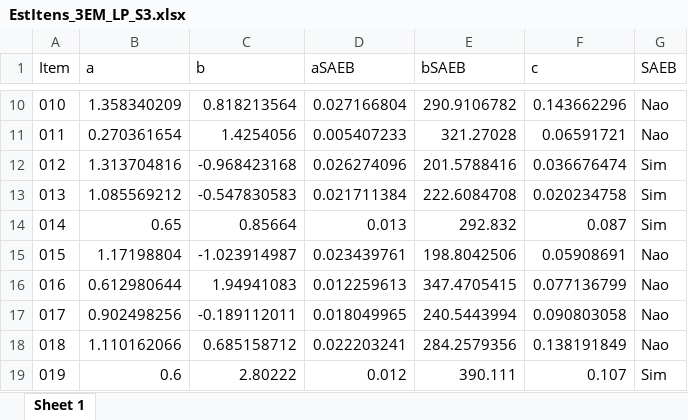
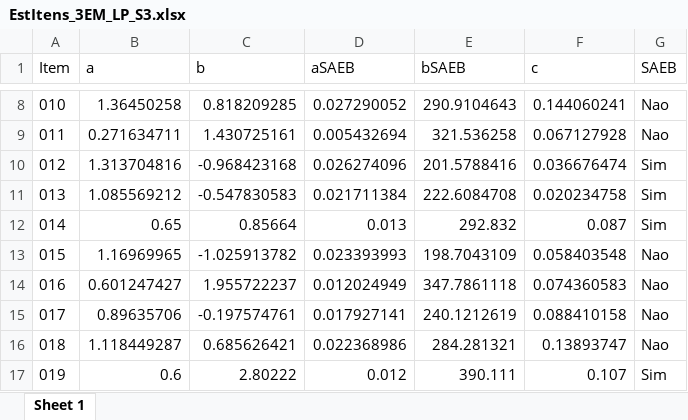
Before and after one commit to silvadosjr/CEnPE, an Excel workbook: Piaui/2026/Julho/ResultadosTRI_3EM_LP/Simulado_III/EstItens_3EM_LP_S3.xlsx, sheet Sheet 1, drawn as a sheet; only a part is shown, gaps mark what is left out; values as stored, in another font and other column widths than the file's, no borders; addresses are those after the commit; the diff covers the shown part only; the diff names each change by its address in the sheet, - before the commit and + after, or states it on an @@ line.

Commit message:
Exclude items 7, 8 from 3EM_LP TRI calibration
Update TRI exclusion criteria for 3EM_LP to remove items 7 and 8 alongside item 5. All three items demonstrate weak discrimination and low point-biserial correlation; items 5 and 8 show evidence of stronger competing alternatives than the official answer key. Updates R script, Python reporting configuration, and regenerates all associated reports and results.

```diff
--- a/Piaui/2026/Julho/ResultadosTRI_3EM_LP/Simulado_III/EstItens_3EM_LP_S3.xlsx (sheet Sheet 1)
+++ b/Piaui/2026/Julho/ResultadosTRI_3EM_LP/Simulado_III/EstItens_3EM_LP_S3.xlsx (sheet Sheet 1)
-B8 (a): 1.358340209
+B8 (a): 1.36450258
-C8 (b): 0.818213564
+C8 (b): 0.818209285
-D8 (aSAEB): 0.027166804
+D8 (aSAEB): 0.027290052
-E8 (bSAEB): 290.9106782
+E8 (bSAEB): 290.9104643
-F8 (c): 0.143662296
+F8 (c): 0.144060241
-B9 (a): 0.270361654
+B9 (a): 0.271634711
-C9 (b): 1.4254056
+C9 (b): 1.430725161
-D9 (aSAEB): 0.005407233
+D9 (aSAEB): 0.005432694
-E9 (bSAEB): 321.27028
+E9 (bSAEB): 321.536258
-F9 (c): 0.06591721
+F9 (c): 0.067127928
-B13 (a): 1.17198804
+B13 (a): 1.16969965
-C13 (b): -1.023914987
+C13 (b): -1.025913782
-D13 (aSAEB): 0.023439761
+D13 (aSAEB): 0.023393993
-E13 (bSAEB): 198.8042506
+E13 (bSAEB): 198.7043109
-F13 (c): 0.05908691
+F13 (c): 0.058403548
-B14 (a): 0.612980644
+B14 (a): 0.601247427
-C14 (b): 1.94941083
+C14 (b): 1.955722237
-D14 (aSAEB): 0.012259613
+D14 (aSAEB): 0.012024949
-E14 (bSAEB): 347.4705415
+E14 (bSAEB): 347.7861118
-F14 (c): 0.077136799
+F14 (c): 0.074360583
-B15 (a): 0.902498256
+B15 (a): 0.89635706
-C15 (b): -0.189112011
+C15 (b): -0.197574761
-D15 (aSAEB): 0.018049965
+D15 (aSAEB): 0.017927141
-E15 (bSAEB): 240.5443994
+E15 (bSAEB): 240.1212619
-F15 (c): 0.090803058
+F15 (c): 0.088410158
-B16 (a): 1.110162066
+B16 (a): 1.118449287
-C16 (b): 0.685158712
+C16 (b): 0.685626421
-D16 (aSAEB): 0.022203241
+D16 (aSAEB): 0.022368986
-E16 (bSAEB): 284.2579356
+E16 (bSAEB): 284.281321
-F16 (c): 0.138191849
+F16 (c): 0.13893747
```
Also changed, not shown: 2 removed rows and 45 edited cells elsewhere in this sheet, Piaui/2026/Julho/Dados/gabarito_2serie_mt 3ª SIMULA.xlsx, Piaui/2026/Julho/ResultadosTRI_2EM_MT/Simulado_III/EstItens_2EM_MT_S3.xlsx, 46 other files.
